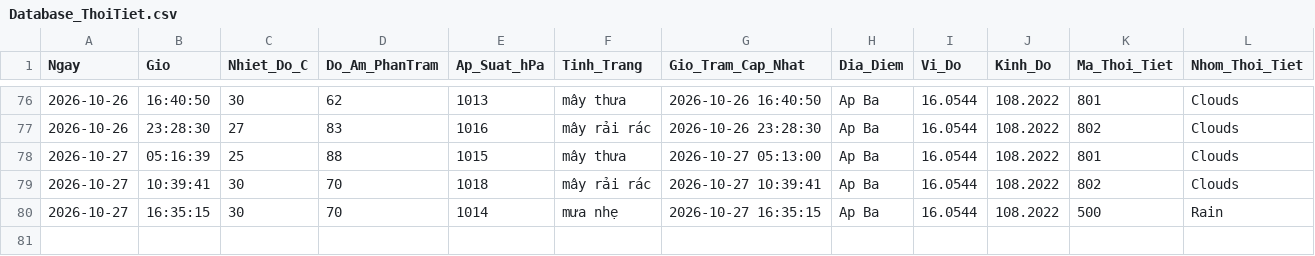
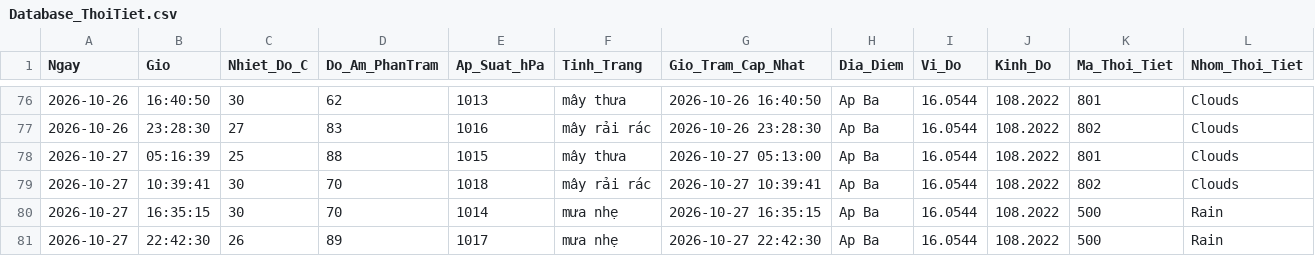
Before and after one commit to Ba-Phu06/ThoiTiet, a CSV file: Database_ThoiTiet.csv, drawn as a sheet; only a part is shown, gaps mark what is left out; rows hold the shown columns only; the diff names each change by its address in the sheet, - before the commit and + after, or states it on an @@ line.

```diff
--- a/Database_ThoiTiet.csv
+++ b/Database_ThoiTiet.csv
+row 81: 2026-10-27 | 22:42:30 | 26 | 89 | 1017 | mưa nhẹ | 2026-10-27 22:42:30 | Ap Ba | 16.0544 | 108.2022 | 500 | Rain
```
